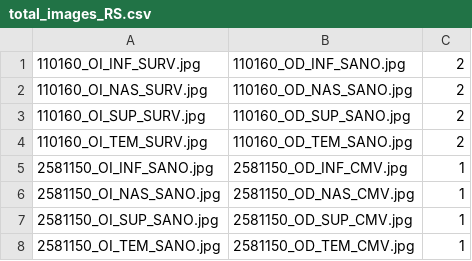
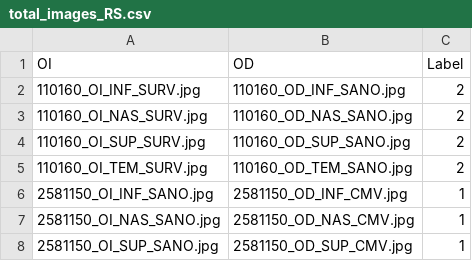
Before and after one commit to jacobogdefrutos/AVS9, a CSV file: 4-Red_Siamesa/Code/total_images_RS.csv, drawn as a sheet; only a part is shown; the shorter side is filled out with more unchanged rows.

```diff
--- a/4-Red_Siamesa/Code/total_images_RS.csv
+++ b/4-Red_Siamesa/Code/total_images_RS.csv
@@ -1 +1,2 @@
+OI,OD,Label
 110160_OI_INF_SURV.jpg,110160_OD_INF_SANO.jpg,2
```
Also changed, not shown: 6 other files.
